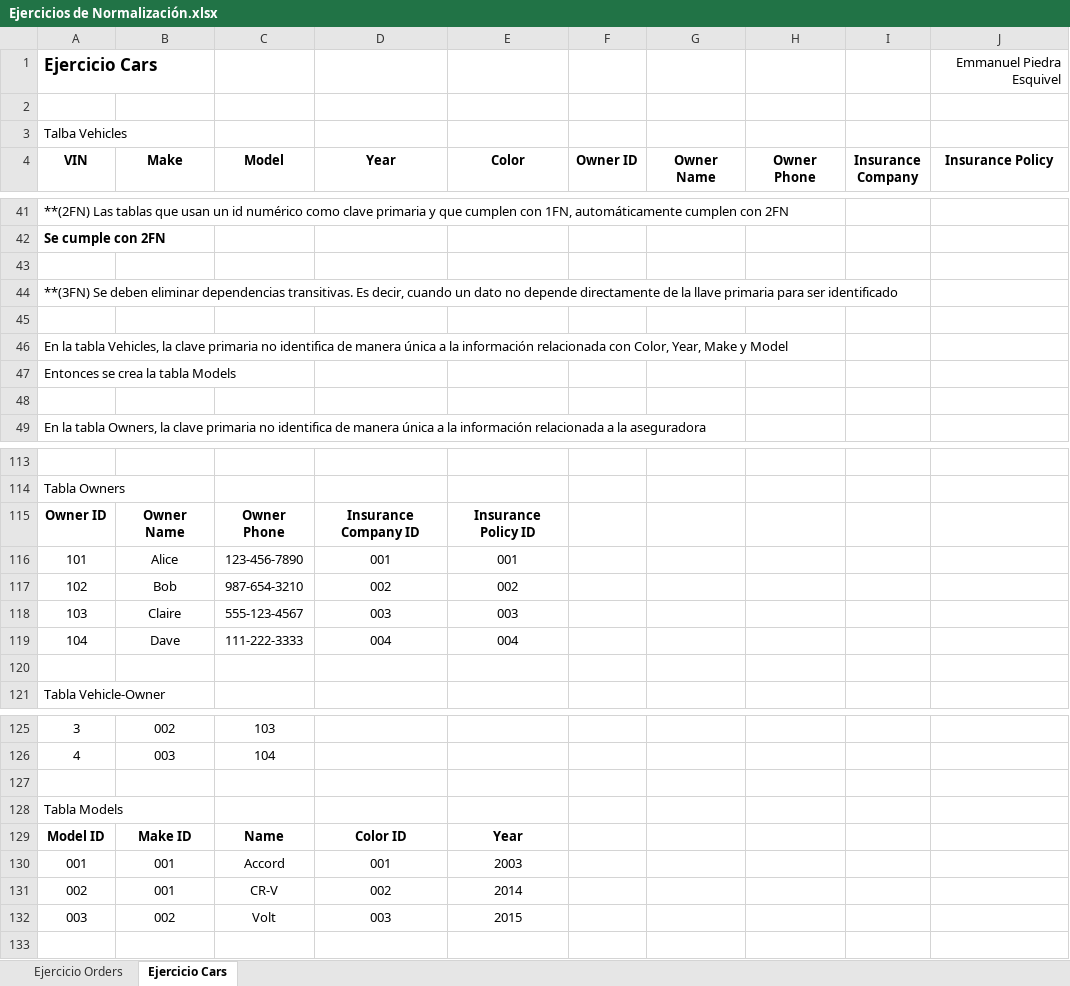
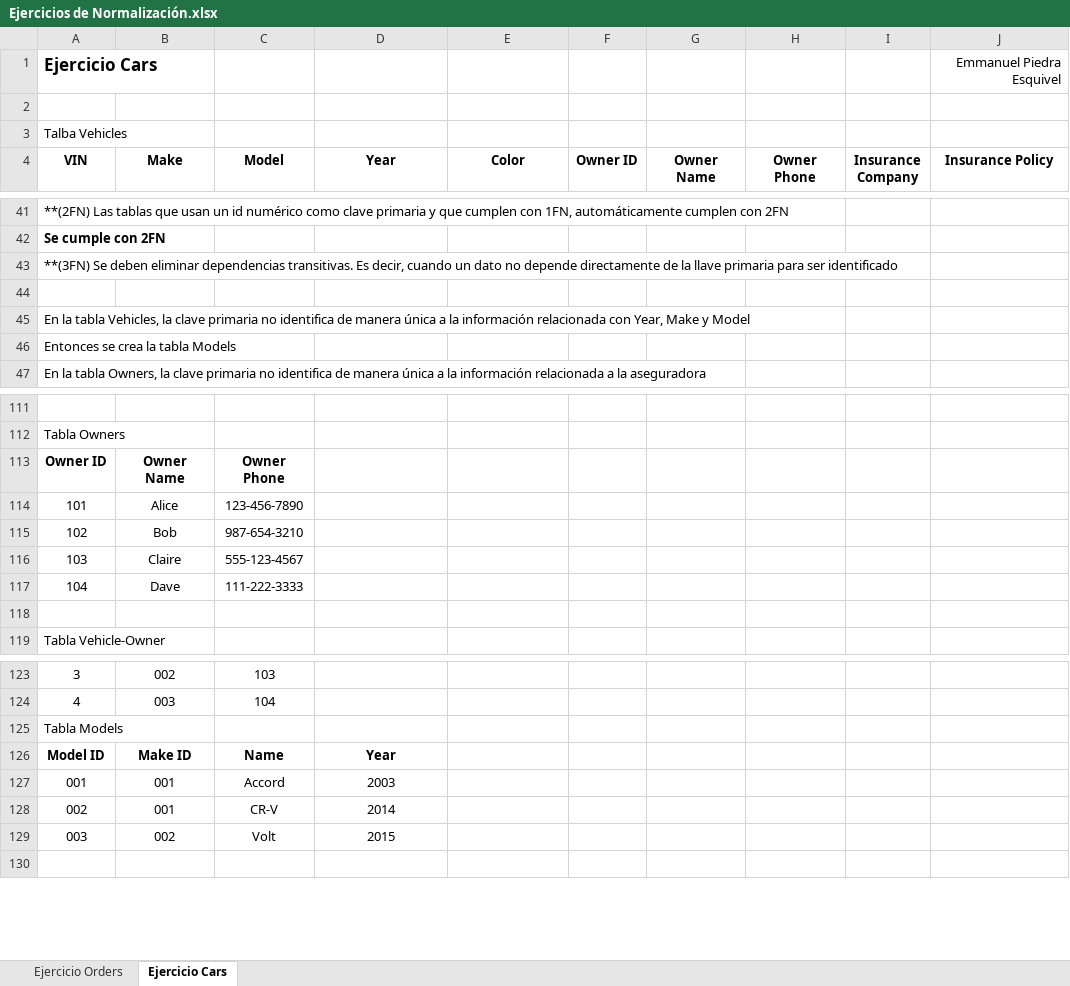
Before and after one commit to Teoremma121/Ejercicios_Lyfter, an Excel workbook: 05_Bases_de_Datos/02_Ejercicios_Normalizacion/Ejercicios de Normalización.xlsx, sheet Ejercicio Cars, drawn as a sheet; only a part is shown, gaps mark what is left out; values as stored, in another font and other column widths than the file's, no borders; removed rows and columns are numbered as before the commit, all else as after; the diff covers the shown part only; the diff names each change by its address in the sheet, - before the commit and + after, or states it on an @@ line.

```diff
--- a/05_Bases_de_Datos/02_Ejercicios_Normalizacion/Ejercicios de Normalización.xlsx (sheet Ejercicio Cars)
+++ b/05_Bases_de_Datos/02_Ejercicios_Normalizacion/Ejercicios de Normalización.xlsx (sheet Ejercicio Cars)
-row 43: (empty)
-A45 (VIN): …relacionada con Color, Year, Make…
+A45 (VIN): …relacionada con Year, Make…
-row 48: (empty)
-D113 (Year): Insurance Company ID
+D113 (Year): (empty)
-E113 (Color): Insurance Policy ID
+E113 (Color): (empty)
-D114 (Year): 001
+D114 (Year): (empty)
-E114 (Color): 001
+E114 (Color): (empty)
-D115 (Year): 002
+D115 (Year): (empty)
-E115 (Color): 002
+E115 (Color): (empty)
-D116 (Year): 003
+D116 (Year): (empty)
-E116 (Color): 003
+E116 (Color): (empty)
-D117 (Year): 004
+D117 (Year): (empty)
-E117 (Color): 004
+E117 (Color): (empty)
-row 127: (empty)
-D126 (Year): Color ID
+D126 (Year): Year
-E126 (Color): Year
+E126 (Color): (empty)
-D127 (Year): 001
+D127 (Year): 2003
-E127 (Color): 2003
+E127 (Color): (empty)
-D128 (Year): 002
+D128 (Year): 2014
-E128 (Color): 2014
+E128 (Color): (empty)
-D129 (Year): 003
+D129 (Year): 2015
-E129 (Color): 2015
+E129 (Color): (empty)
```
Also changed, not shown: 6 added rows, 6 removed rows and 20 edited cells elsewhere in this sheet, 1 other file.
